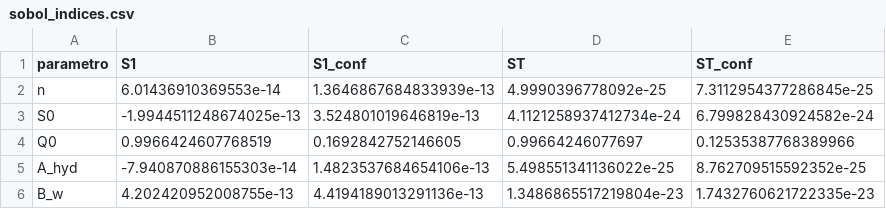
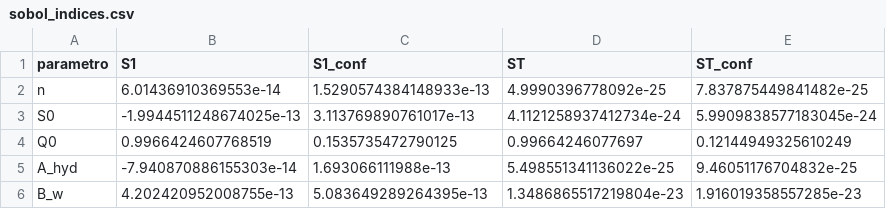
Before and after one commit to luisfajbra/proyecto-hidrosistemas, a CSV file: data/synthetic/sobol_indices.csv, drawn as a sheet.

```diff
--- a/data/synthetic/sobol_indices.csv
+++ b/data/synthetic/sobol_indices.csv
@@ -1,6 +1,6 @@
 parametro,S1,S1_conf,ST,ST_conf
-n,6.01436910369553e-14,1.3646867684833939e-13,4.9990396778092e-25,7.3112954377286845e-25
-S0,-1.9944511248674025e-13,3.524801019646819e-13,4.1121258937412734e-24,6.799828430924582e-24
-Q0,0.9966424607768519,0.1692842752146605,0.99664246077697,0.12535387768389966
-A_hyd,-7.940870886155303e-14,1.4823537684654106e-13,5.498551341136022e-25,8.762709515592352e-25
-B_w,4.202420952008755e-13,4.4194189013291136e-13,1.3486865517219804e-23,1.7432760621722335e-23
+n,6.01436910369553e-14,1.5290574384148933e-13,4.9990396778092e-25,7.837875449841482e-25
+S0,-1.9944511248674025e-13,3.113769890761017e-13,4.1121258937412734e-24,5.9909838577183045e-24
+Q0,0.9966424607768519,0.1535735472790125,0.99664246077697,0.12144949325610249
+A_hyd,-7.940870886155303e-14,1.693066111988e-13,5.498551341136022e-25,9.46051176704832e-25
+B_w,4.202420952008755e-13,5.083649289264395e-13,1.3486865517219804e-23,1.916019358557285e-23
```
Also changed, not shown: data/synthetic/parametros_ols_sensibilidad.csv, 6 other files.
